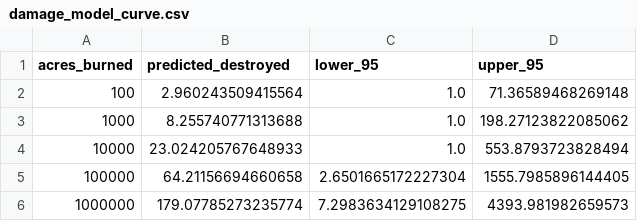
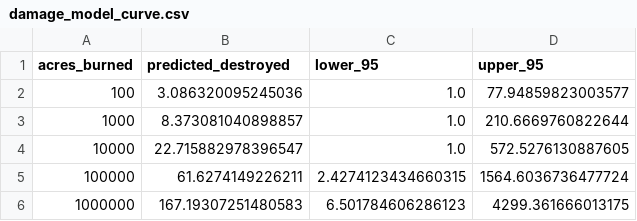
Before and after one commit to tpdk0105/IDV_TTDL, a CSV file: data/clean/damage_model_curve.csv, drawn as a sheet.

```diff
--- a/data/clean/damage_model_curve.csv
+++ b/data/clean/damage_model_curve.csv
@@ -1,6 +1,6 @@
 acres_burned,predicted_destroyed,lower_95,upper_95
-100,2.960243509415564,1.0,71.36589468269148
-1000,8.255740771313688,1.0,198.27123822085062
-10000,23.024205767648933,1.0,553.8793723828494
-100000,64.21156694660658,2.6501665172227304,1555.7985896144405
-1000000,179.07785273235774,7.2983634129108275,4393.981982659573
+100,3.086320095245036,1.0,77.94859823003577
+1000,8.373081040898857,1.0,210.6669760822644
+10000,22.715882978396547,1.0,572.5276130887605
+100000,61.6274149226211,2.4274123434660315,1564.6036736477724
+1000000,167.19307251480583,6.501784606286123,4299.361666013175
```
Also changed, not shown: data/clean/damage_model_metrics.csv, data/tables/fact_fire_incident.csv, 10 other files.
